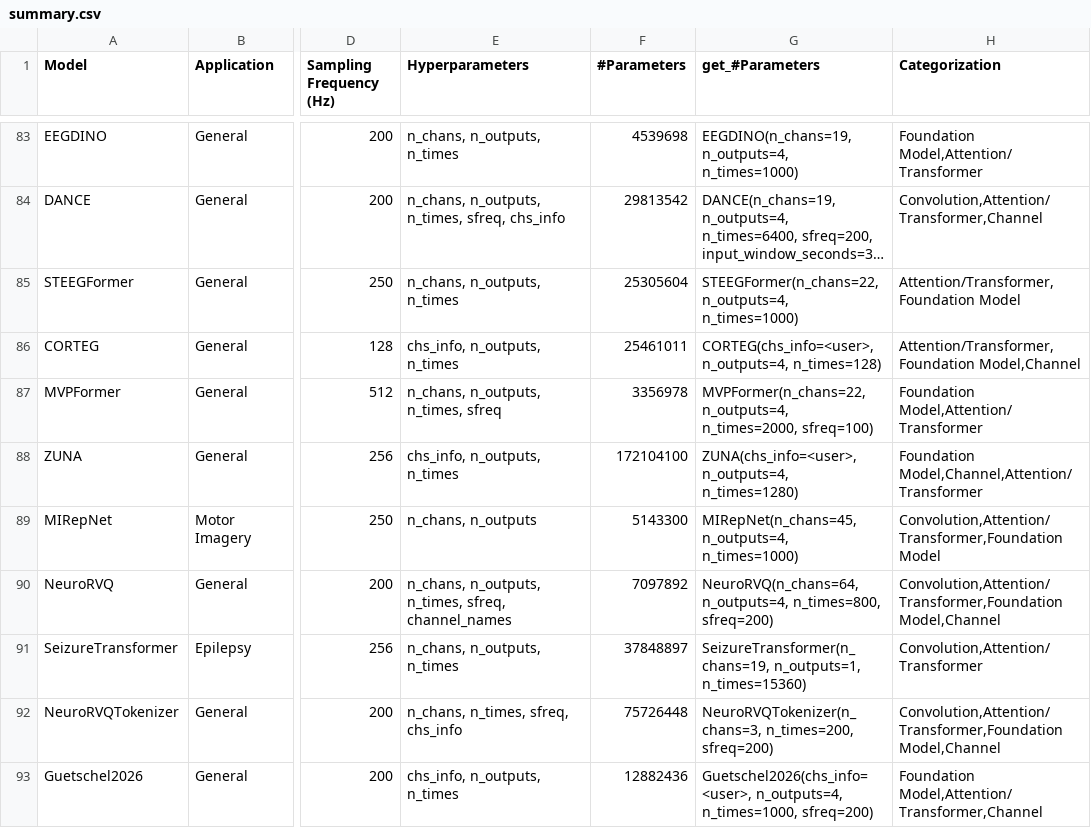
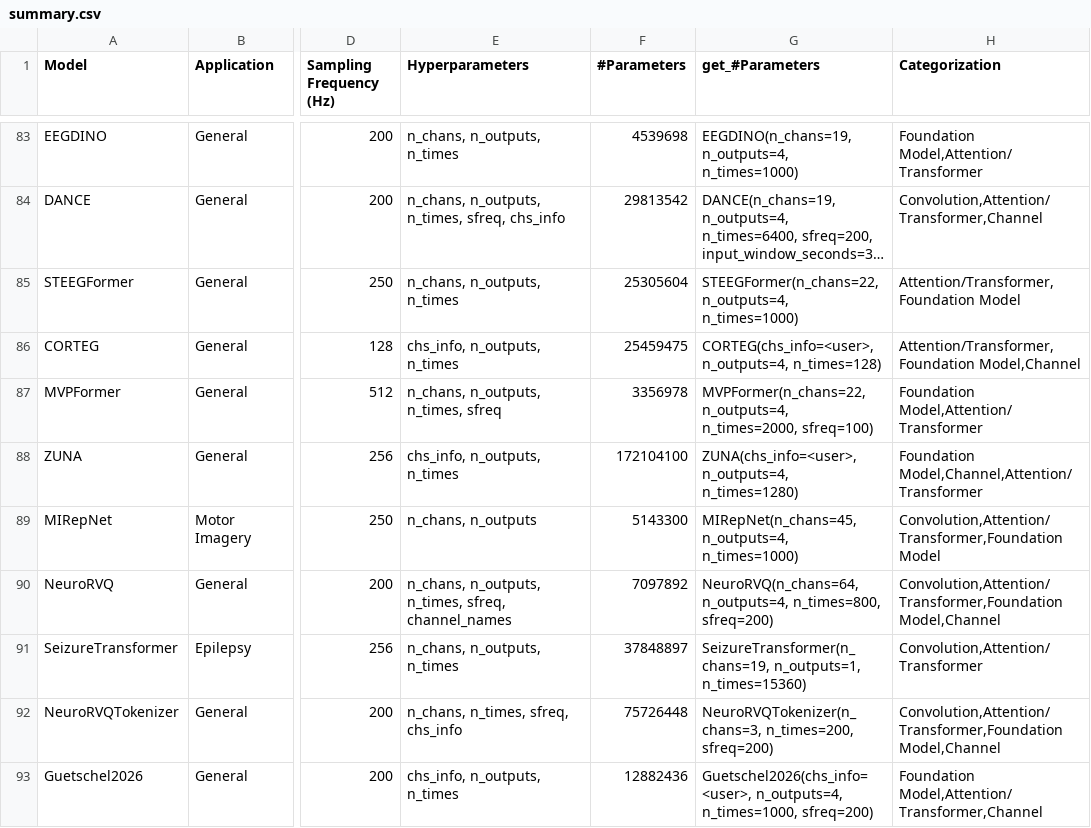
Before and after one commit to braindecode/braindecode, a CSV file: braindecode/models/summary.csv, drawn as a sheet; only a part is shown, gaps mark what is left out; long unchanged cells end in …; the diff names each change by its address in the sheet, - before the commit and + after, or states it on an @@ line.

Commit message:
REF CORTEG: frozen channel_codebook, no load hook, no private import, fixed rubric set
- the pretrained channel embedding is the frozen parameter `channel_codebook`
  (142, embed_dim): `channel_pos.embedding.weight` (145, embed_dim) held three
  slots the model never reads. `n_chans_pos` goes with it. The two CORTEG repos on
  the Hub need a re-host (key rename and cut, `n_chans_pos` out of config.json).
- delete the post-load hook that derived `patch_embed_hi` from a bare STEEGFormer
  checkpoint; `_init_high_gamma_from_low` stays as the initialization rule.
- no private import from steegformer.py: `init_weights_` for the Xavier rule, the
  temporal encoding as a non-persistent `sinusoidal_positional_encoding` table,
  and the public `STEEGFORMER_CHANNEL_ORDER`.
- class docstring: the Inputs and Pre-trained weights rubrics and the porting note
  become the fixed Temporal, Spatial, and Spectral Encoding and Additional
  Mechanisms rubrics.
- `# braindecode parameters` / `# model-specific parameters`, keyword-only model
  parameters, `from __future__ import annotations`, `license="mit"`.
- `reset_head` goes through `_set_n_outputs`; named epsilons; "colin27_1005"
  without the resolve_montage_name shim; the unused `depth` attribute and the
  `int(mlp_ratio)` cast are gone.
- steps-and-shapes docstrings and shape comments for the adapter, its two
  branches, the gate and the k-NN prior; `_vocab_positions` and the constants sit
  below the class with a comment on what they are.
- summary.csv: 25461011 -> 25459475 parameters (3 slots x 512).

```diff
--- a/braindecode/models/summary.csv
+++ b/braindecode/models/summary.csv
-F86 (#Parameters): 25461011
+F86 (#Parameters): 25459475
```
Also changed, not shown: 1 other file.
